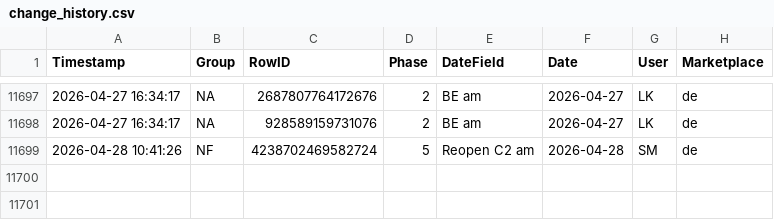
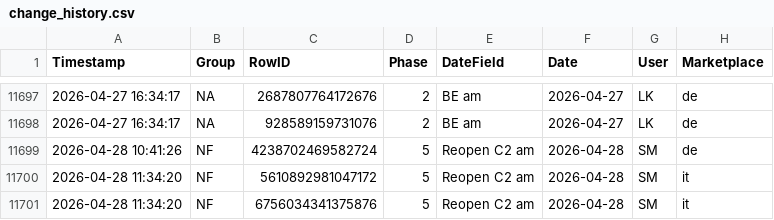
Before and after one commit to fmossig/smartsheet-tracker, a CSV file: tracking_data/change_history.csv, drawn as a sheet; only a part is shown, gaps mark what is left out; the diff names each change by its address in the sheet, - before the commit and + after, or states it on an @@ line.

```diff
--- a/tracking_data/change_history.csv
+++ b/tracking_data/change_history.csv
+row 11700: 2026-04-28 11:34:20 | NF | 5610892981047172 | 5 | Reopen C2 am | 2026-04-28 | SM | it
+row 11701: 2026-04-28 11:34:20 | NF | 6756034341375876 | 5 | Reopen C2 am | 2026-04-28 | SM | it
```
Also changed, not shown: 1 other file.
